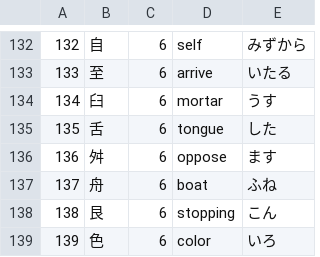
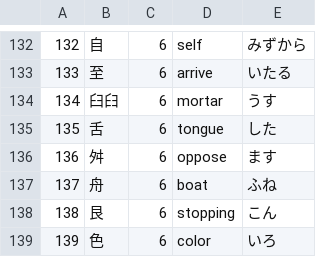
Before and after one commit to runarberg/shodoku, a CSV file: public/data/radicals.csv, drawn as a sheet; only a part is shown, gaps mark what is left out.

```diff
--- a/public/data/radicals.csv
+++ b/public/data/radicals.csv
@@ -133,3 +133,3 @@
 133,至,6,arrive,いたる
-134,臼,6,mortar,うす
+134,臼𦥑,6,mortar,うす
 135,舌,6,tongue,した
```
Also changed, not shown: 12 other files.
